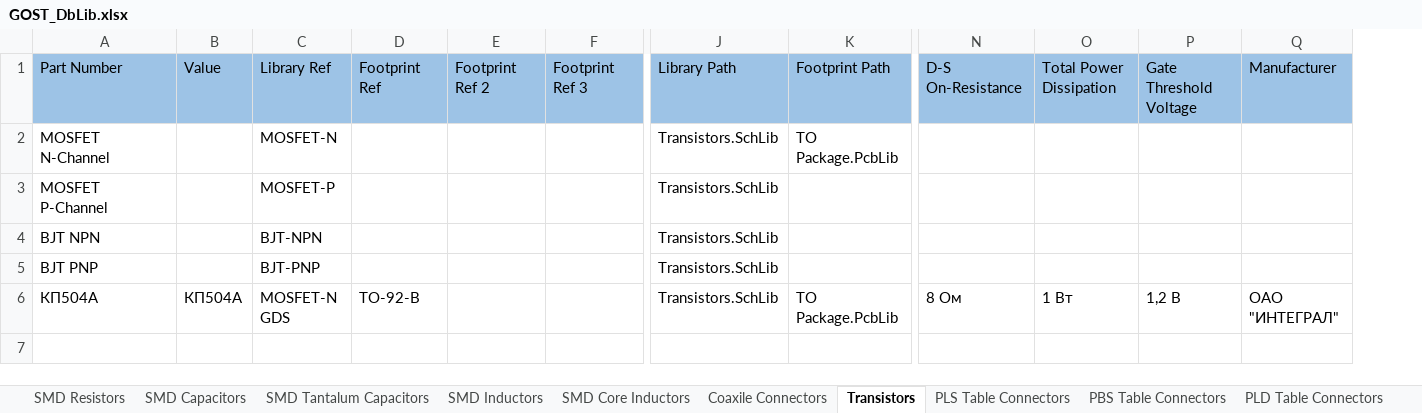
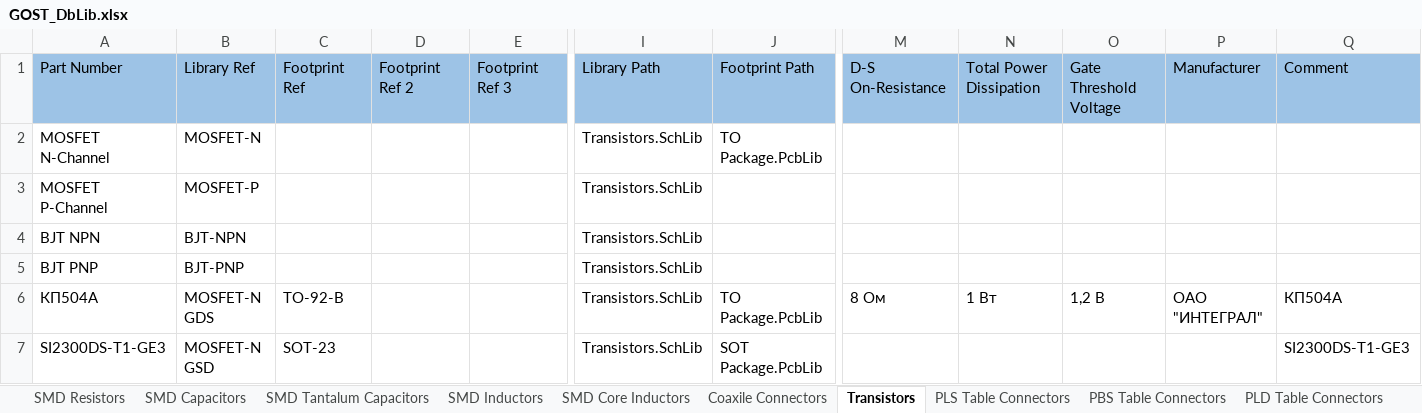
Before and after one commit to PunkiPie/GOST_Lib, an Excel workbook: GOST_DbLib.xlsx, sheet Transistors, drawn as a sheet; only a part is shown, gaps mark what is left out; values as stored, in another font and other column widths than the file's, no borders; removed rows and columns are numbered as before the commit, all else as after; rows hold the shown columns only; the diff names each change by its address in the sheet, - before the commit and + after, or states it on an @@ line.

```diff
--- a/GOST_DbLib.xlsx (sheet Transistors)
+++ b/GOST_DbLib.xlsx (sheet Transistors)
-column B, rows 1-6: Value |  |  |  |  | КП504А
+column Q, rows 1-6: Comment |  |  |  |  | КП504А
+row 7: SI2300DS-T1-GE3 | MOSFET-N GSD | SOT-23 |  |  | Transistors.SchLib | SOT Package.PcbLib |  |  |  |  | SI2300DS-T1-GE3
```
Also changed, not shown: other sheet tabs, 9 other files.
